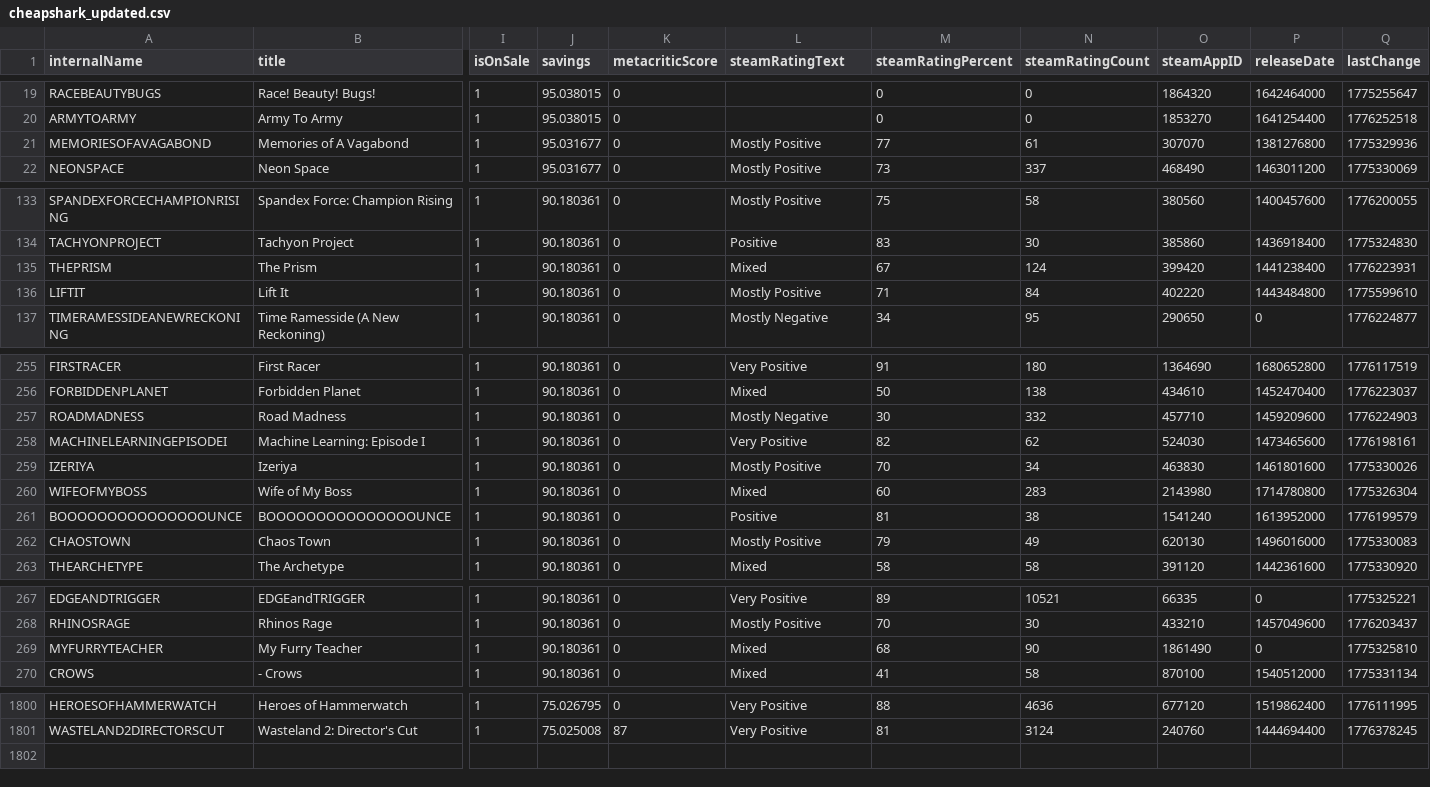
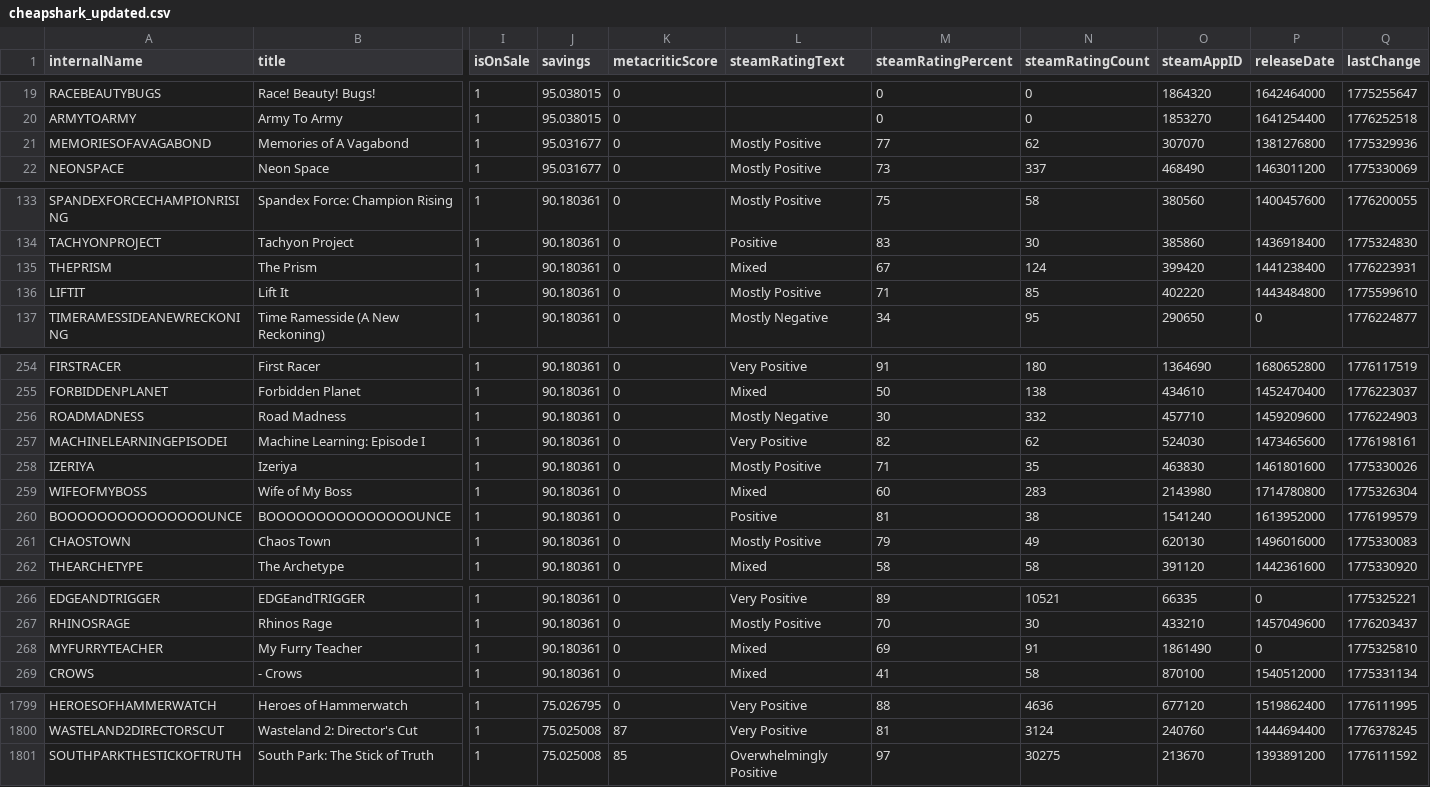
Before and after one commit to haiyib/steam-games, a CSV file: cheapshark_updated.csv, drawn as a sheet; only a part is shown, gaps mark what is left out; addresses are those after the commit; rows hold the shown columns only; the diff covers the shown part only; the diff names each change by its address in the sheet, - before the commit and + after, or states it on an @@ line.

```diff
--- a/cheapshark_updated.csv
+++ b/cheapshark_updated.csv
-N21 (steamRatingCount): 61
+N21 (steamRatingCount): 62
-N136 (steamRatingCount): 84
+N136 (steamRatingCount): 85
-M258 (steamRatingPercent): 70
+M258 (steamRatingPercent): 71
-N258 (steamRatingCount): 34
+N258 (steamRatingCount): 35
-M268 (steamRatingPercent): 68
+M268 (steamRatingPercent): 69
-N268 (steamRatingCount): 90
+N268 (steamRatingCount): 91
+row 1801: SOUTHPARKTHESTICKOFTRUTH | South Park: The Stick of Truth | 1 | 75.025008 | 85 | Overwhelmingly Positive | 97 | 30275 | 213670 | 1393891200 | 1776111592
```
Also changed, not shown: 2 added rows, 3 removed rows and 4 edited cells elsewhere in this file, steam_deals_top20_rangeplot.csv, 1 other file.
